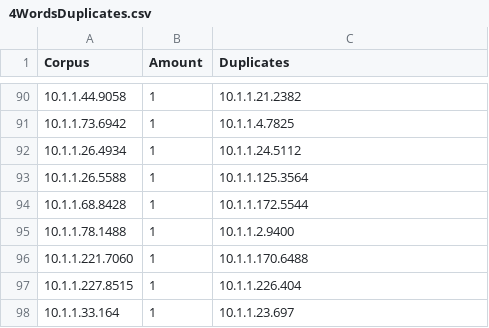
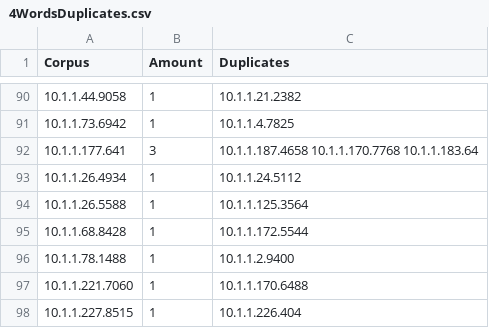
Before and after one commit to lamps-lab/docconflation, a CSV file: KeyMapping/citeseerx/4Words/Results/4WordsDuplicates.csv, drawn as a sheet; only a part is shown, gaps mark what is left out; the shorter side is filled out with more unchanged rows.

```diff
--- a/KeyMapping/citeseerx/4Words/Results/4WordsDuplicates.csv
+++ b/KeyMapping/citeseerx/4Words/Results/4WordsDuplicates.csv
@@ -91,2 +91,3 @@ Corpus,Amount,Duplicates
 10.1.1.73.6942,1,10.1.1.4.7825
+10.1.1.177.641,3,10.1.1.187.4658 10.1.1.170.7768 10.1.1.183.64
 10.1.1.26.4934,1,10.1.1.24.5112
```
Also changed, not shown: KeyMapping/citeseerx/5Words/Results/5WordsDuplicates.csv, KeyMapping/citeseerx/6Words/Results/6WordsDuplicates.csv, 14 other files.
